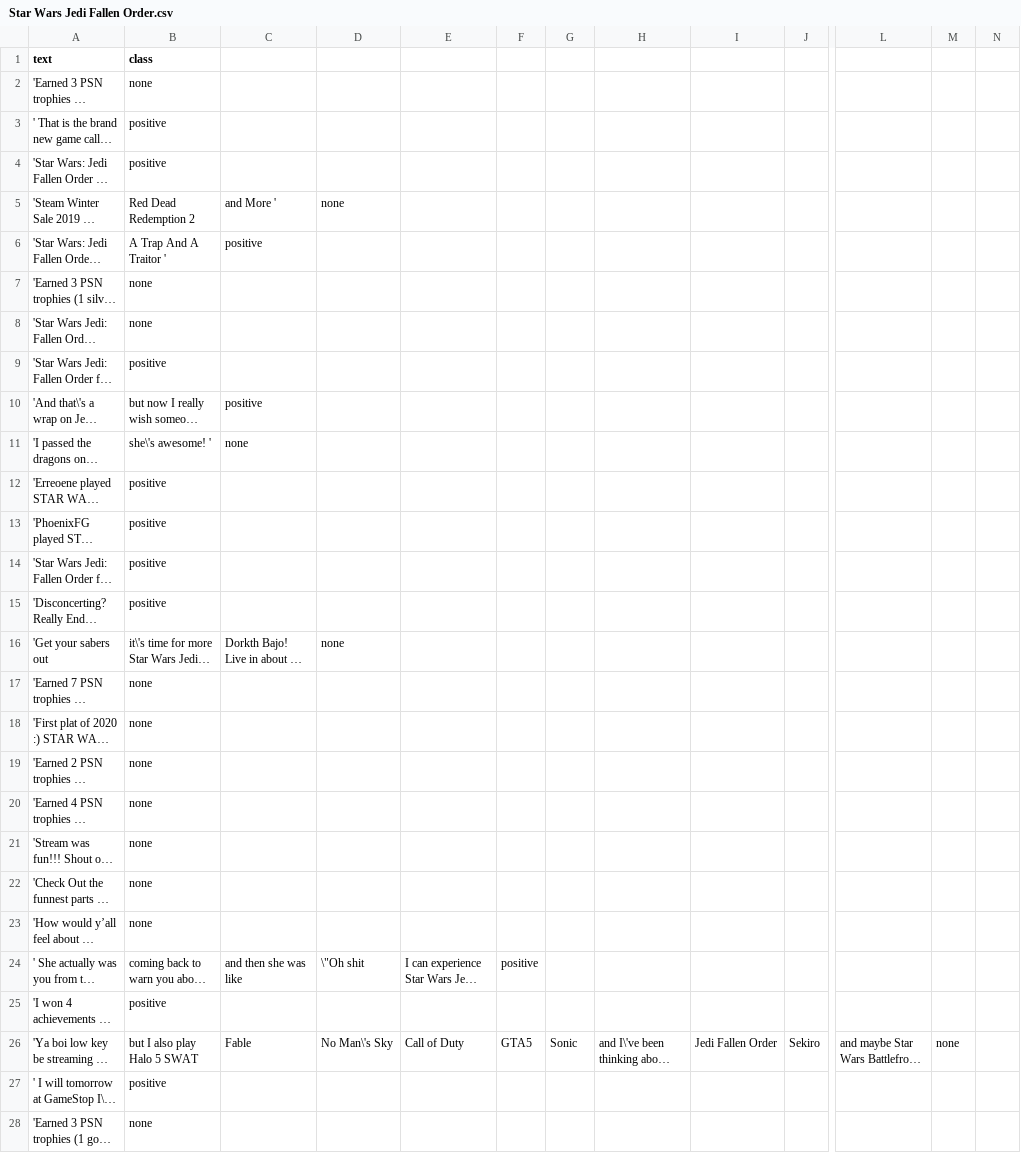
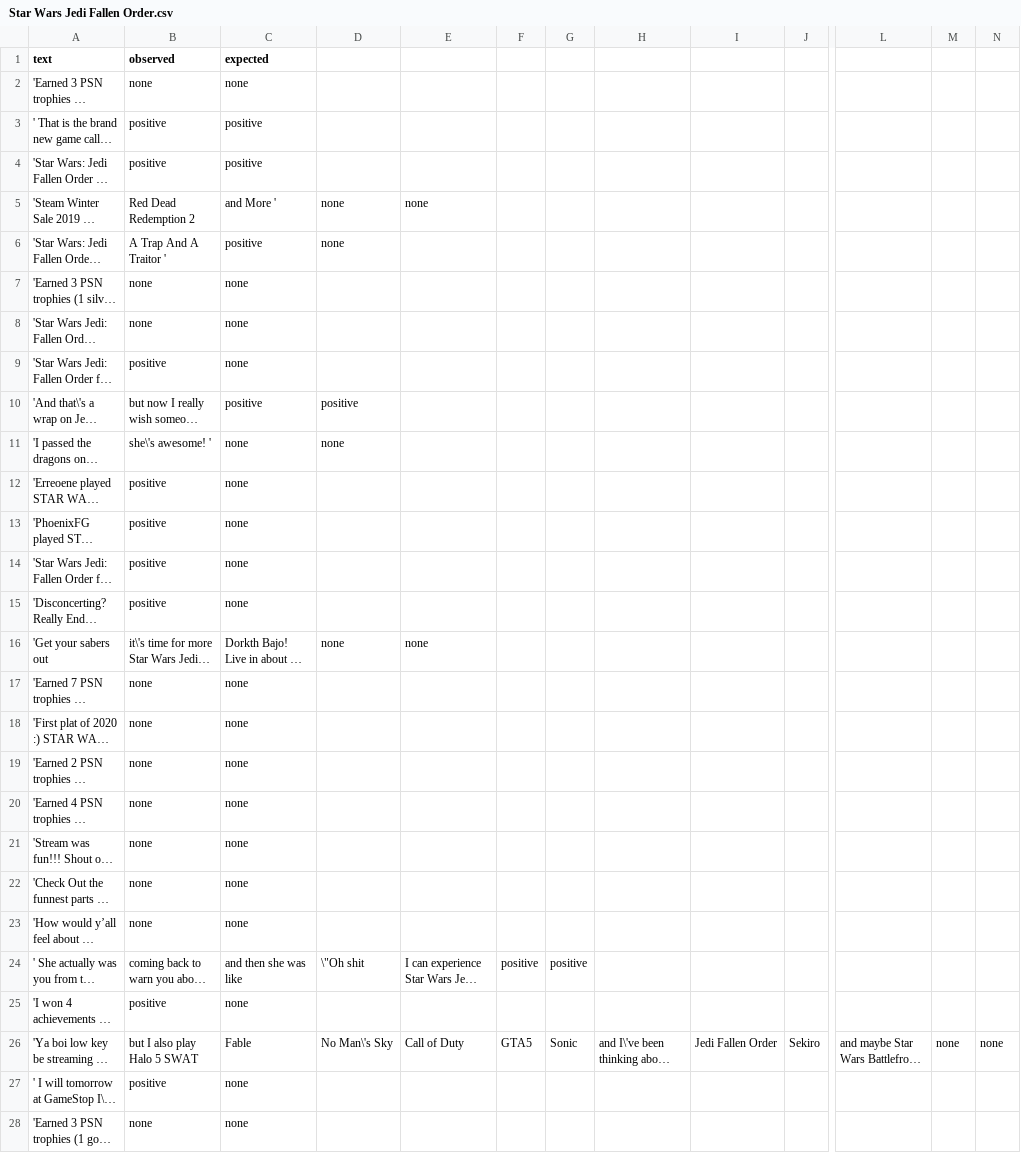
Before and after one commit to seraogianluca/GIAR, a CSV file: docs/Datamining/dataset/classified_data/csv/Star Wars Jedi Fallen Order.csv, drawn as a sheet; only a part is shown, gaps mark what is left out; long unchanged cells end in …; the diff covers the shown part only; the diff names each change by its address in the sheet, - before the commit and + after, or states it on an @@ line.

```diff
--- a/docs/Datamining/dataset/classified_data/csv/Star Wars Jedi Fallen Order.csv
+++ b/docs/Datamining/dataset/classified_data/csv/Star Wars Jedi Fallen Order.csv
-B1: class
+B1: observed
-C1: (empty)
+C1: expected
-C2 (expected): (empty)
+C2 (expected): none
-C3:C4 (expected): (empty)
+C3:C4 (expected): positive
-E5: (empty)
+E5: none
-D6: (empty)
+D6: none
-C7:C9 (expected): (empty)
+C7:C9 (expected): none
-D10: (empty)
+D10: positive
-D11: (empty)
+D11: none
-C12:C15 (expected): (empty)
+C12:C15 (expected): none
-E16: (empty)
+E16: none
-C17:C23 (expected): (empty)
+C17:C23 (expected): none
-G24: (empty)
+G24: positive
-C25 (expected): (empty)
+C25 (expected): none
-N26: (empty)
+N26: none
-C27:C28 (expected): (empty)
+C27:C28 (expected): none
```
Also changed, not shown: 49 edited cells elsewhere in this file, docs/Datamining/dataset/classified_data/csv/Assassin's Creed Odyssey.csv, docs/Datamining/dataset/classified_data/csv/Bioshock.csv, 10 other files.
